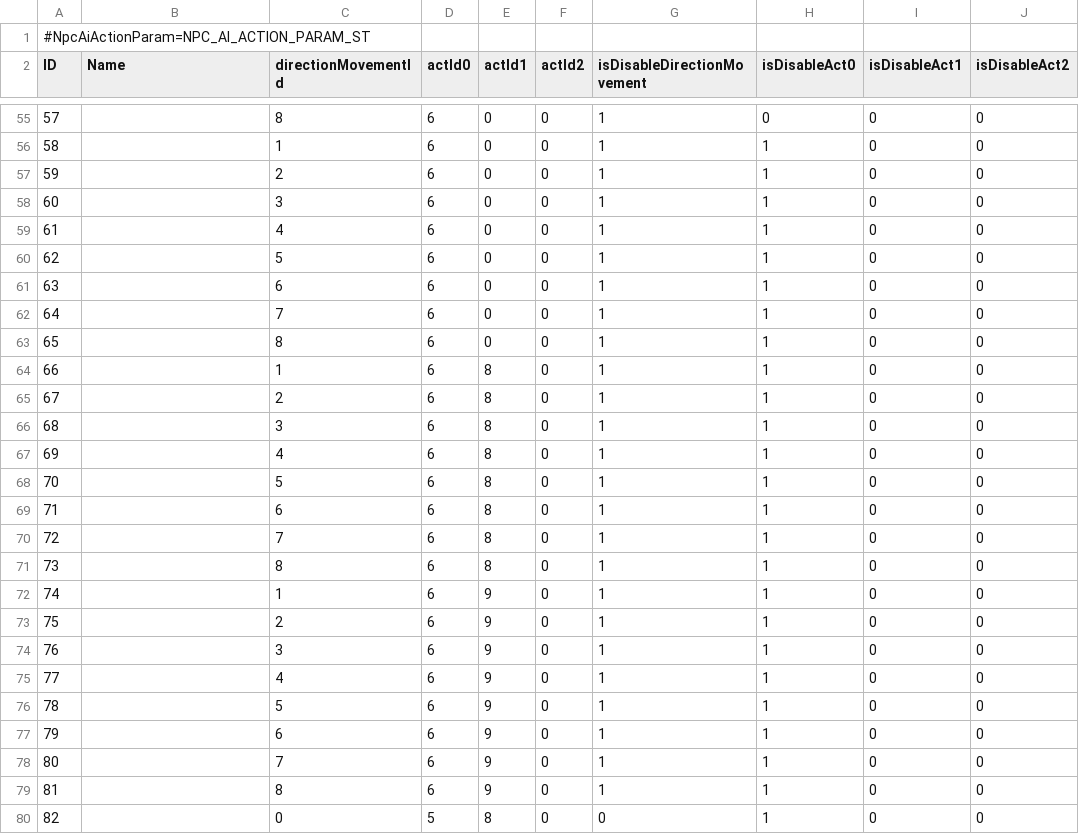
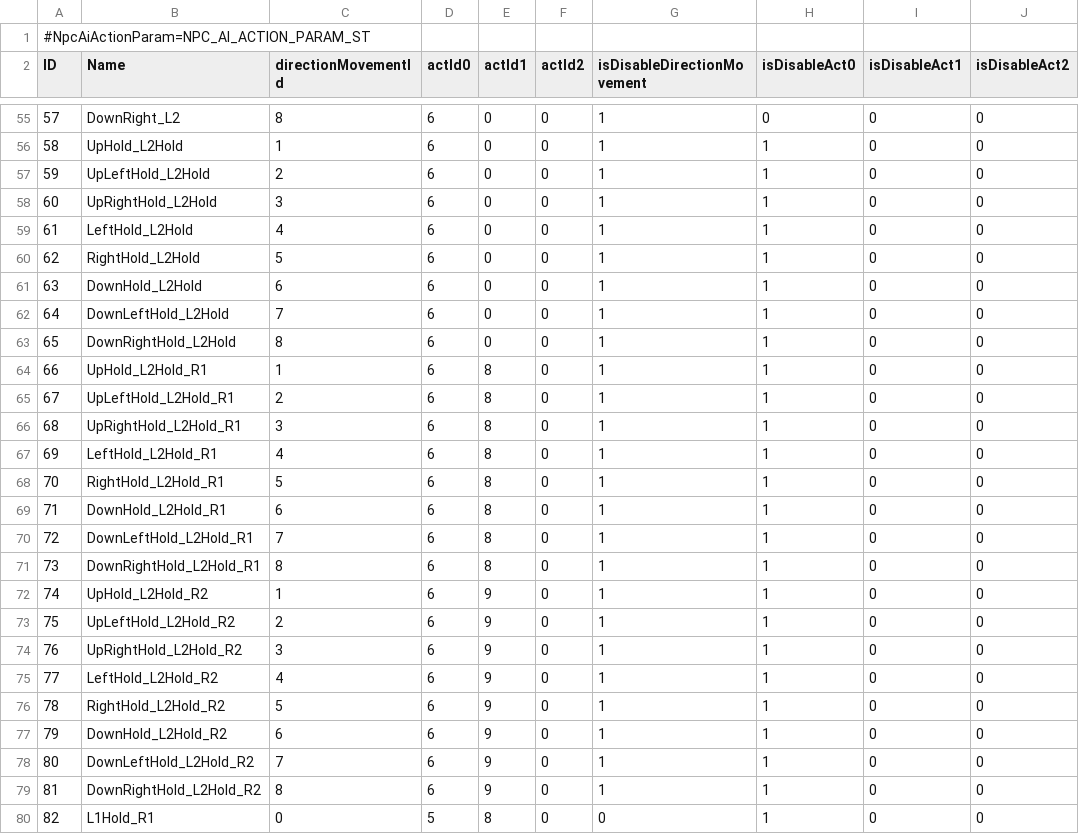
Before and after one commit to garyttierney/paramtools-example, a CSV file: param/gameparam/csv/NpcAiActionParam.csv, drawn as a sheet; only a part is shown, gaps mark what is left out; the diff covers the shown part only; the diff names each change by its address in the sheet, - before the commit and + after, or states it on an @@ line.

```diff
--- a/param/gameparam/csv/NpcAiActionParam.csv
+++ b/param/gameparam/csv/NpcAiActionParam.csv
-B55 (Name): (empty)
+B55 (Name): DownRight_L2
-B56 (Name): (empty)
+B56 (Name): UpHold_L2Hold
-B57 (Name): (empty)
+B57 (Name): UpLeftHold_L2Hold
-B58 (Name): (empty)
+B58 (Name): UpRightHold_L2Hold
-B59 (Name): (empty)
+B59 (Name): LeftHold_L2Hold
-B60 (Name): (empty)
+B60 (Name): RightHold_L2Hold
-B61 (Name): (empty)
+B61 (Name): DownHold_L2Hold
-B62 (Name): (empty)
+B62 (Name): DownLeftHold_L2Hold
-B63 (Name): (empty)
+B63 (Name): DownRightHold_L2Hold
-B64 (Name): (empty)
+B64 (Name): UpHold_L2Hold_R1
-B65 (Name): (empty)
+B65 (Name): UpLeftHold_L2Hold_R1
-B66 (Name): (empty)
+B66 (Name): UpRightHold_L2Hold_R1
-B67 (Name): (empty)
+B67 (Name): LeftHold_L2Hold_R1
-B68 (Name): (empty)
+B68 (Name): RightHold_L2Hold_R1
-B69 (Name): (empty)
+B69 (Name): DownHold_L2Hold_R1
-B70 (Name): (empty)
+B70 (Name): DownLeftHold_L2Hold_R1
-B71 (Name): (empty)
+B71 (Name): DownRightHold_L2Hold_R1
-B72 (Name): (empty)
+B72 (Name): UpHold_L2Hold_R2
-B73 (Name): (empty)
+B73 (Name): UpLeftHold_L2Hold_R2
-B74 (Name): (empty)
+B74 (Name): UpRightHold_L2Hold_R2
-B75 (Name): (empty)
+B75 (Name): LeftHold_L2Hold_R2
-B76 (Name): (empty)
+B76 (Name): RightHold_L2Hold_R2
-B77 (Name): (empty)
+B77 (Name): DownHold_L2Hold_R2
-B78 (Name): (empty)
+B78 (Name): DownLeftHold_L2Hold_R2
-B79 (Name): (empty)
+B79 (Name): DownRightHold_L2Hold_R2
-B80 (Name): (empty)
+B80 (Name): L1Hold_R1
```
Also changed, not shown: 98 edited cells elsewhere in this file, param/gameparam/csv/CharMakeMenuTopParam.csv, param/gameparam/csv/EquipMtrlSetParam.csv, 41 other files.
